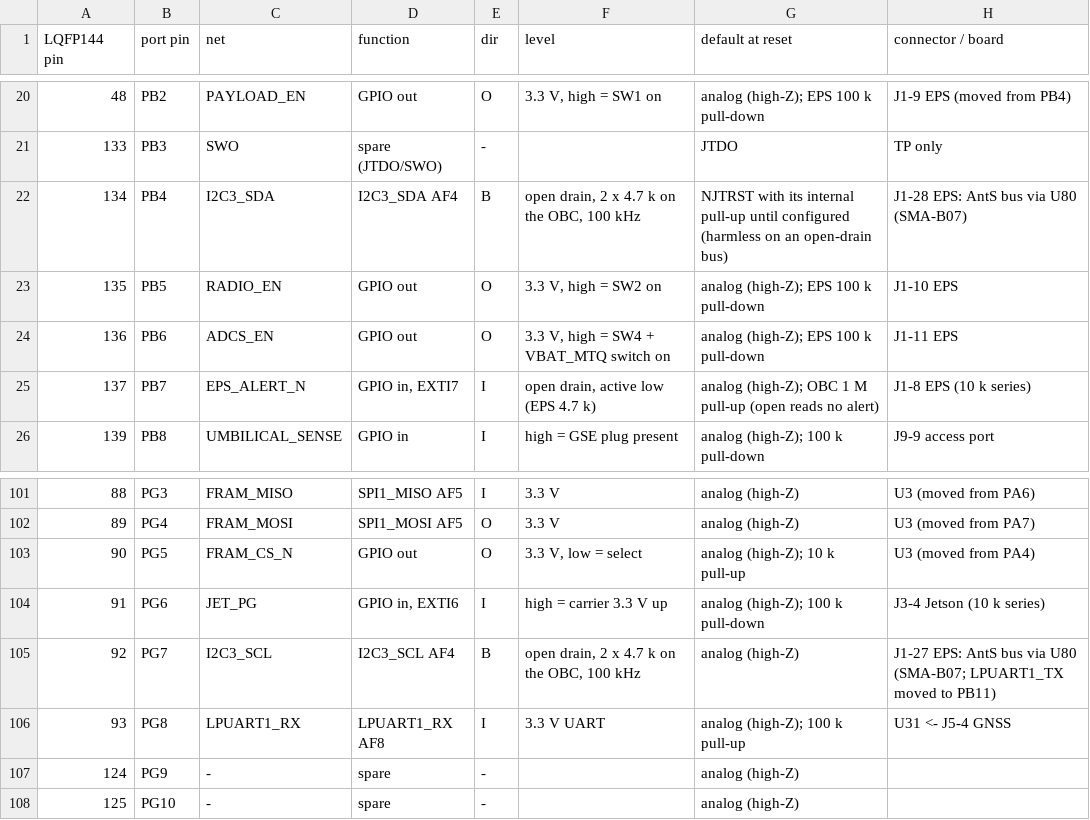
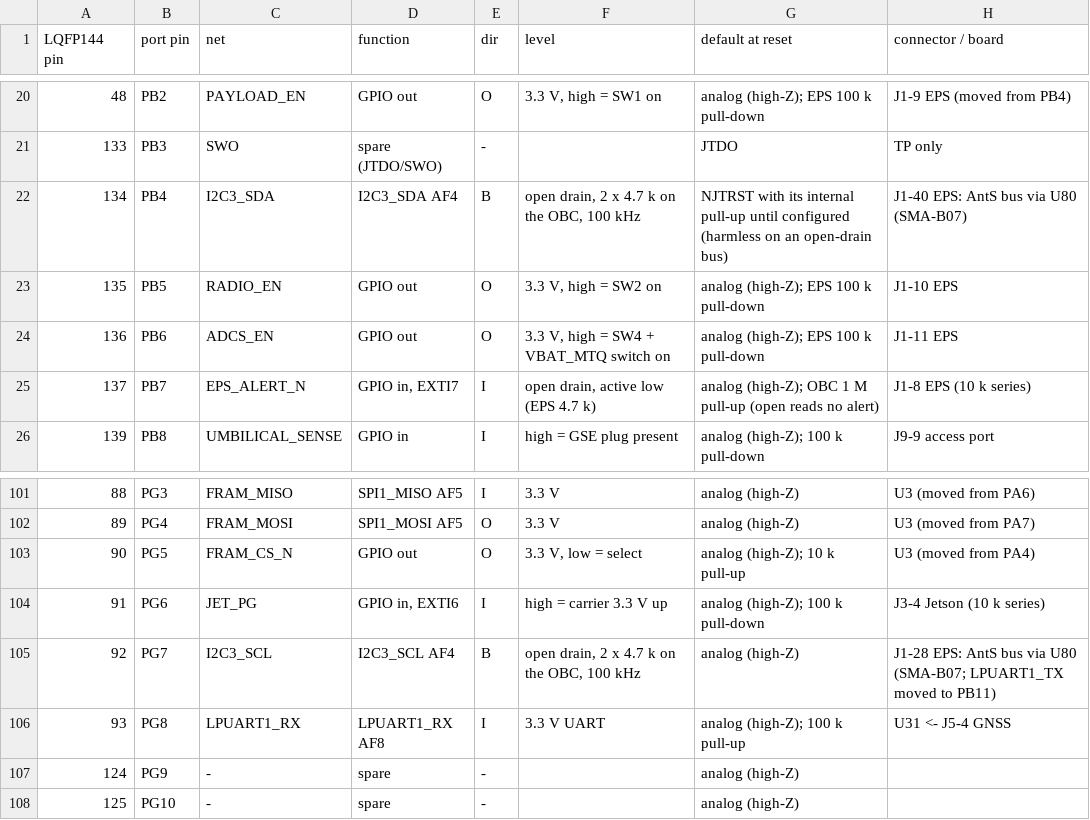
Before and after one commit to cheesejaguar/SMART-QSO, a CSV file: hardware/electrical/obc/obc_pinmap.csv, drawn as a sheet; only a part is shown, gaps mark what is left out.

```diff
--- a/hardware/electrical/obc/obc_pinmap.csv
+++ b/hardware/electrical/obc/obc_pinmap.csv
@@ -21,3 +21,3 @@ LQFP144 pin,port pin,net,function,dir,level,default at reset,connector / board
 133,PB3,SWO,spare (JTDO/SWO),-,,JTDO,TP only
-134,PB4,I2C3_SDA,I2C3_SDA AF4,B,"open drain, 2 x 4.7 k on the OBC, 100 kHz",NJTRST with its internal pull-up until configured (harmless on an open-drain bus),J1-28 EPS: AntS bus via U80 (SMA-B07)
+134,PB4,I2C3_SDA,I2C3_SDA AF4,B,"open drain, 2 x 4.7 k on the OBC, 100 kHz",NJTRST with its internal pull-up until configured (harmless on an open-drain bus),J1-40 EPS: AntS bus via U80 (SMA-B07)
 135,PB5,RADIO_EN,GPIO out,O,"3.3 V, high = SW2 on",analog (high-Z); EPS 100 k pull-down,J1-10 EPS
@@ -104,3 +104,3 @@ LQFP144 pin,port pin,net,function,dir,level,default at reset,connector / board
 91,PG6,JET_PG,"GPIO in, EXTI6",I,high = carrier 3.3 V up,analog (high-Z); 100 k pull-down,J3-4 Jetson (10 k series)
-92,PG7,I2C3_SCL,I2C3_SCL AF4,B,"open drain, 2 x 4.7 k on the OBC, 100 kHz",analog (high-Z),J1-27 EPS: AntS bus via U80 (SMA-B07; LPUART1_TX moved to PB11)
+92,PG7,I2C3_SCL,I2C3_SCL AF4,B,"open drain, 2 x 4.7 k on the OBC, 100 kHz",analog (high-Z),J1-28 EPS: AntS bus via U80 (SMA-B07; LPUART1_TX moved to PB11)
 93,PG8,LPUART1_RX,LPUART1_RX AF8,I,3.3 V UART,analog (high-Z); 100 k pull-up,U31 <- J5-4 GNSS
```
Also changed, not shown: hardware/electrical/obc/obc_board_nets.csv, 35 other files.
